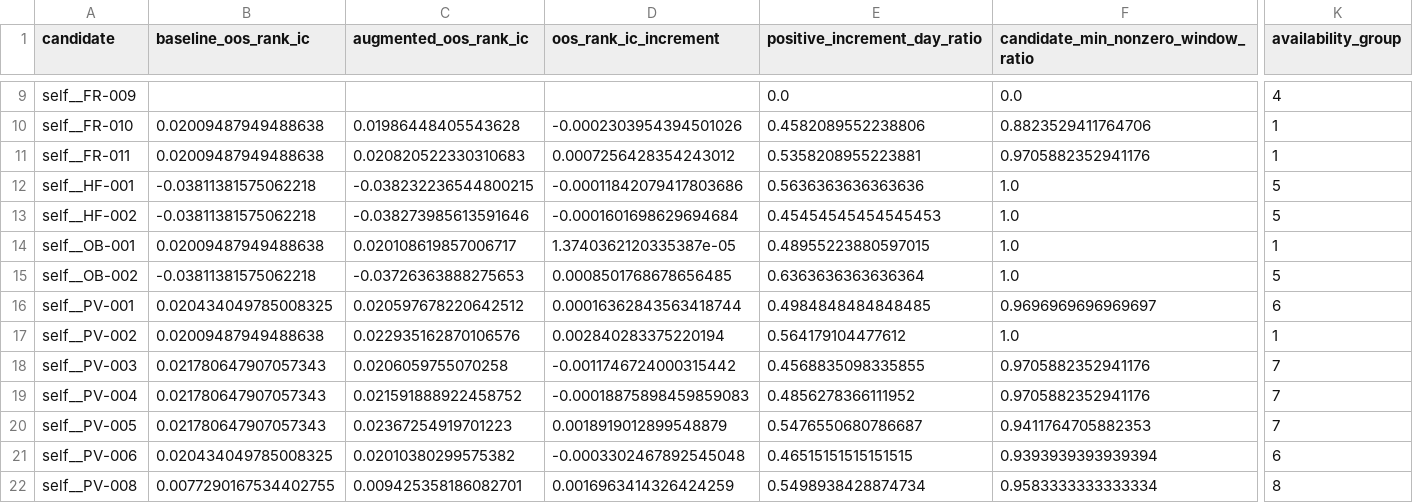
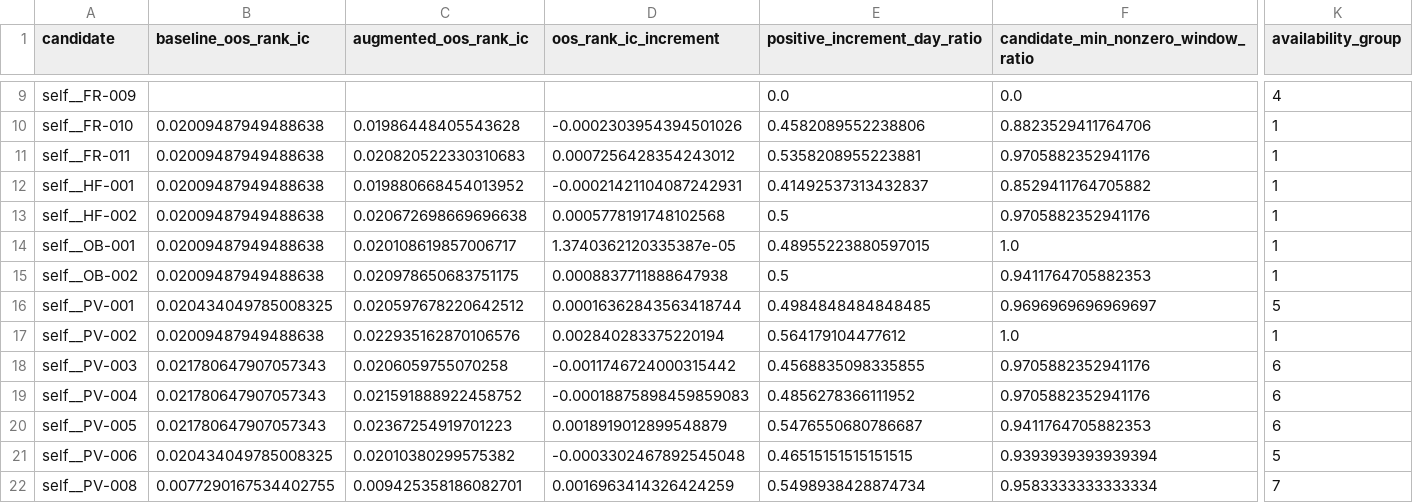
Before and after one commit to yeyeyuan23/bigquant, a CSV file: reports/factor_pool_incremental.csv, drawn as a sheet; only a part is shown, gaps mark what is left out; the diff covers the shown part only; the diff names each change by its address in the sheet, - before the commit and + after, or states it on an @@ line.

```diff
--- a/reports/factor_pool_incremental.csv
+++ b/reports/factor_pool_incremental.csv
-B12:B13 (baseline_oos_rank_ic): -0.03811381575062218
+B12:B13 (baseline_oos_rank_ic): 0.02009487949488638
-C12 (augmented_oos_rank_ic): -0.038232236544800215
+C12 (augmented_oos_rank_ic): 0.019880668454013952
-D12 (oos_rank_ic_increment): -0.00011842079417803686
+D12 (oos_rank_ic_increment): -0.00021421104087242931
-E12 (positive_increment_day_ratio): 0.5636363636363636
+E12 (positive_increment_day_ratio): 0.41492537313432837
-F12: 1.0
+F12: 0.8529411764705882
-K12:K13 (availability_group): 5
+K12:K13 (availability_group): 1
-C13 (augmented_oos_rank_ic): -0.038273985613591646
+C13 (augmented_oos_rank_ic): 0.020672698669696638
-D13 (oos_rank_ic_increment): -0.0001601698629694684
+D13 (oos_rank_ic_increment): 0.0005778191748102568
-E13 (positive_increment_day_ratio): 0.45454545454545453
+E13 (positive_increment_day_ratio): 0.5
-F13: 1.0
+F13: 0.9705882352941176
-B15 (baseline_oos_rank_ic): -0.03811381575062218
+B15 (baseline_oos_rank_ic): 0.02009487949488638
-C15 (augmented_oos_rank_ic): -0.03726363888275653
+C15 (augmented_oos_rank_ic): 0.020978650683751175
-D15 (oos_rank_ic_increment): 0.0008501768678656485
+D15 (oos_rank_ic_increment): 0.0008837711888647938
-E15 (positive_increment_day_ratio): 0.6363636363636364
+E15 (positive_increment_day_ratio): 0.5
-F15: 1.0
+F15: 0.9411764705882353
-K15 (availability_group): 5
+K15 (availability_group): 1
-K16 (availability_group): 6
+K16 (availability_group): 5
-K18:K20 (availability_group): 7
+K18:K20 (availability_group): 6
-K21 (availability_group): 6
+K21 (availability_group): 5
-K22 (availability_group): 8
+K22 (availability_group): 7
```
Also changed, not shown: 24 edited cells elsewhere in this file, reports/factor_pool_admission.csv, reports/first_round_technical.csv, 33 other files.
